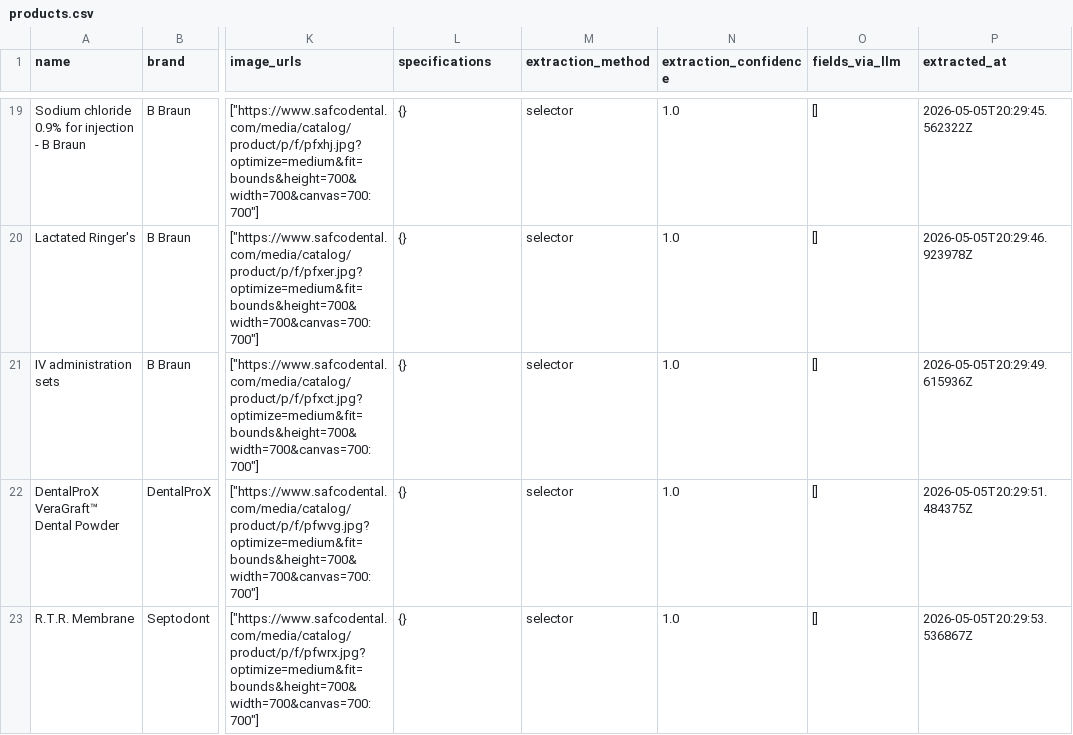
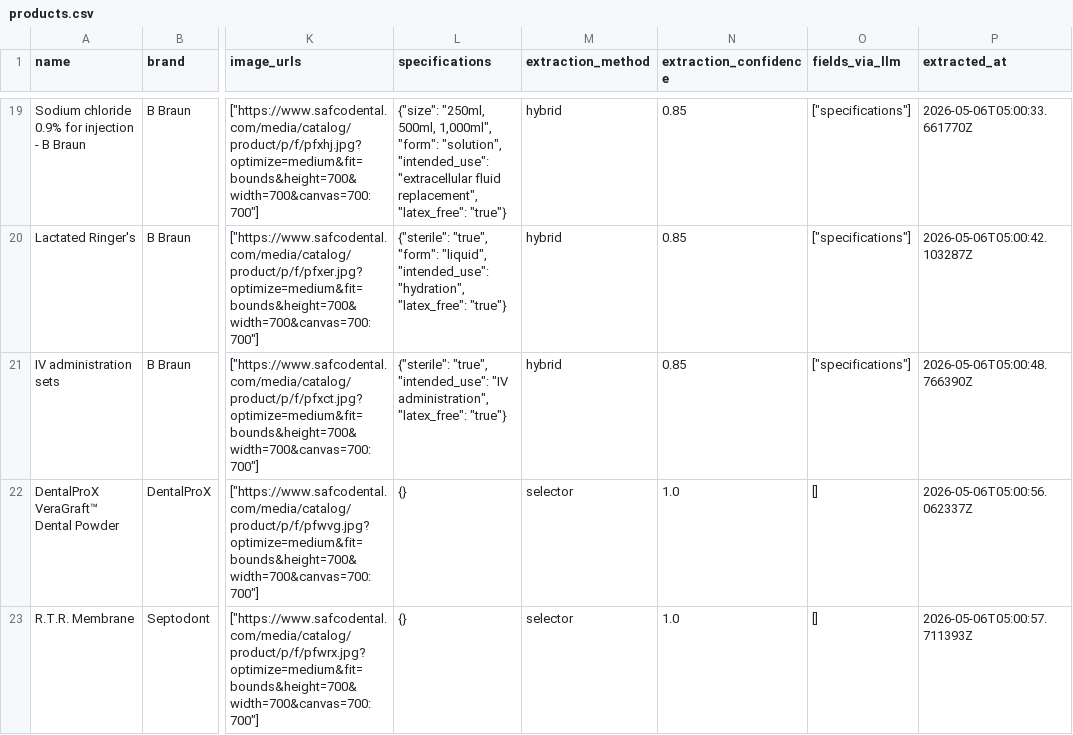
Before and after one commit to C0k11/frontier-dental-assessment, a CSV file: data/output/products.csv, drawn as a sheet; only a part is shown, gaps mark what is left out; the diff covers the shown part only; the diff names each change by its address in the sheet, - before the commit and + after, or states it on an @@ line.

Commit message:
Add EnricherAgent for LLM-powered attribute extraction

```diff
--- a/data/output/products.csv
+++ b/data/output/products.csv
-L19 (specifications): {}
+L19 (specifications): {"size": "250ml, 500ml, 1,000ml", "form": "solution", "intended_use": "extracellular fluid replacement", "latex_free": "true"}
-M19:M21 (extraction_method): selector
+M19:M21 (extraction_method): hybrid
-N19:N21 (extraction_confidence): 1.0
+N19:N21 (extraction_confidence): 0.85
-O19:O21 (fields_via_llm): []
+O19:O21 (fields_via_llm): ["specifications"]
-P19 (extracted_at): 2026-05-05T20:29:45.562322Z
+P19 (extracted_at): 2026-05-06T05:00:33.661770Z
-L20 (specifications): {}
+L20 (specifications): {"sterile": "true", "form": "liquid", "intended_use": "hydration", "latex_free": "true"}
-P20 (extracted_at): 2026-05-05T20:29:46.923978Z
+P20 (extracted_at): 2026-05-06T05:00:42.103287Z
-L21 (specifications): {}
+L21 (specifications): {"sterile": "true", "intended_use": "IV administration", "latex_free": "true"}
-P21 (extracted_at): 2026-05-05T20:29:49.615936Z
+P21 (extracted_at): 2026-05-06T05:00:48.766390Z
-P22 (extracted_at): 2026-05-05T20:29:51.484375Z
+P22 (extracted_at): 2026-05-06T05:00:56.062337Z
-P23 (extracted_at): 2026-05-05T20:29:53.536867Z
+P23 (extracted_at): 2026-05-06T05:00:57.711393Z
```
Also changed, not shown: 151 edited cells elsewhere in this file, 9 other files.
